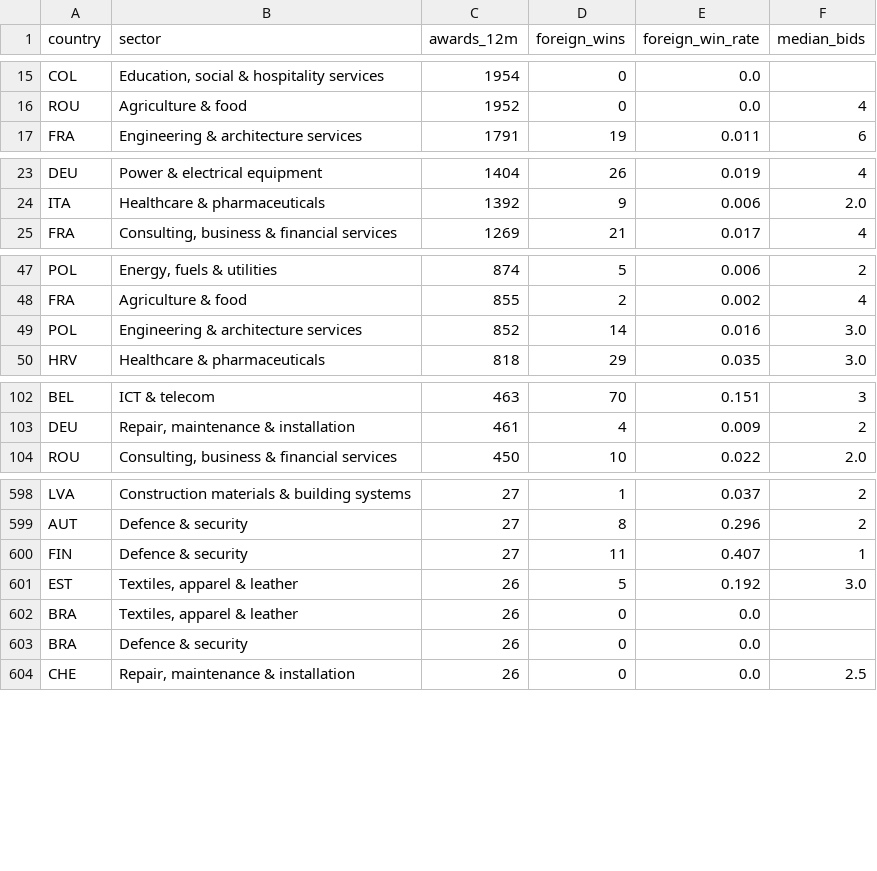
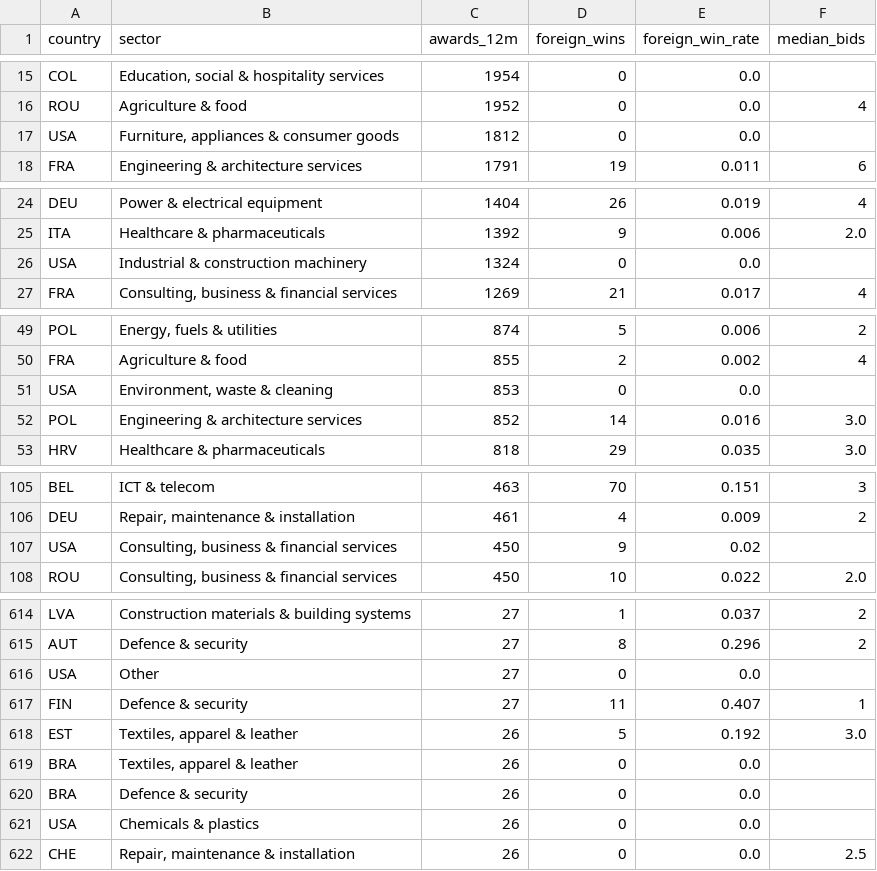
Before and after one commit to etaram/commodity-feeder, a CSV file: data/leads/competition.csv, drawn as a sheet; only a part is shown, gaps mark what is left out; the diff covers the shown part only.

```diff
--- a/data/leads/competition.csv
+++ b/data/leads/competition.csv
@@ -16,2 +16,3 @@ COL,"Education, social & hospitality services",1954,0,0.0,
 ROU,Agriculture & food,1952,0,0.0,4
+USA,"Furniture, appliances & consumer goods",1812,0,0.0,
 FRA,Engineering & architecture services,1791,19,0.011,6
@@ -24,2 +25,3 @@ DEU,Power & electrical equipment,1404,26,0.019,4
 ITA,Healthcare & pharmaceuticals,1392,9,0.006,2.0
+USA,Industrial & construction machinery,1324,0,0.0,
 FRA,"Consulting, business & financial services",1269,21,0.017,4
@@ -48,2 +50,3 @@ POL,"Energy, fuels & utilities",874,5,0.006,2
 FRA,Agriculture & food,855,2,0.002,4
+USA,"Environment, waste & cleaning",853,0,0.0,
 POL,Engineering & architecture services,852,14,0.016,3.0
@@ -103,2 +106,3 @@ BEL,ICT & telecom,463,70,0.151,3
 DEU,"Repair, maintenance & installation",461,4,0.009,2
+USA,"Consulting, business & financial services",450,9,0.02,
 ROU,"Consulting, business & financial services",450,10,0.022,2.0
@@ -599,2 +615,3 @@ LVA,Construction materials & building systems,27,1,0.037,2
 AUT,Defence & security,27,8,0.296,2
+USA,Other,27,0,0.0,
 FIN,Defence & security,27,11,0.407,1
@@ -603,2 +620,3 @@ BRA,"Textiles, apparel & leather",26,0,0.0,
 BRA,Defence & security,26,0,0.0,
+USA,Chemicals & plastics,26,0,0.0,
 CHE,"Repair, maintenance & installation",26,0,0.0,2.5
```
Also changed, not shown: 15 added rows elsewhere in this file, data/leads/accounts.csv, data/leads/competitors.csv, 44 other files.
